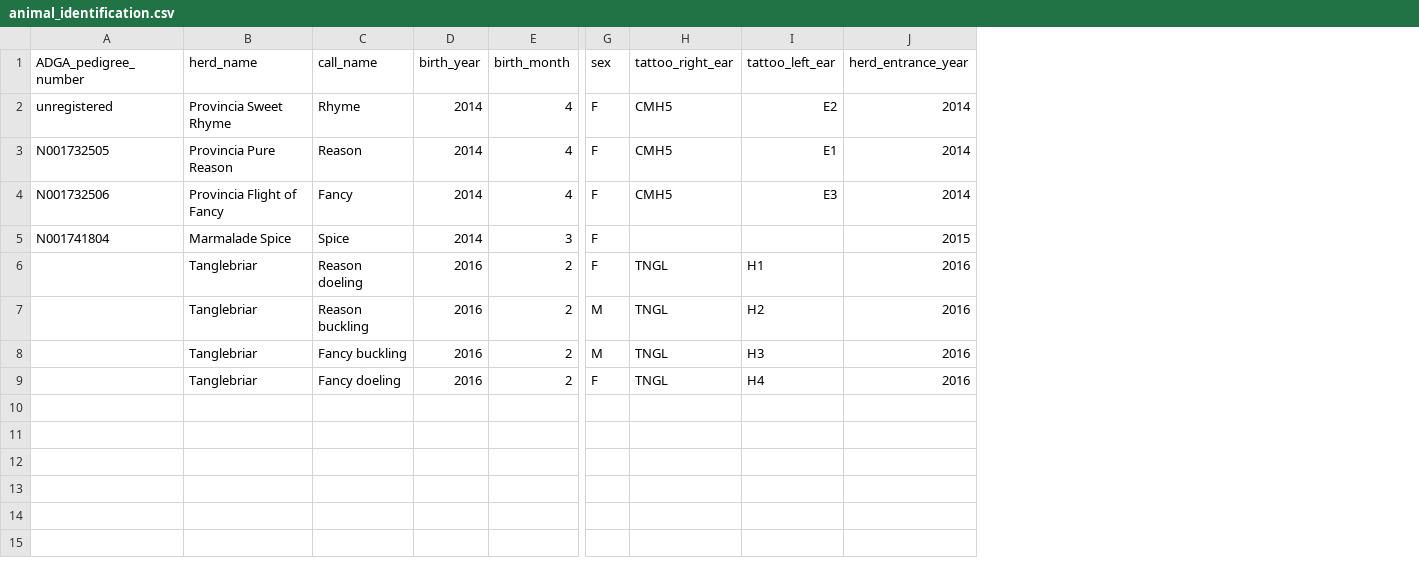
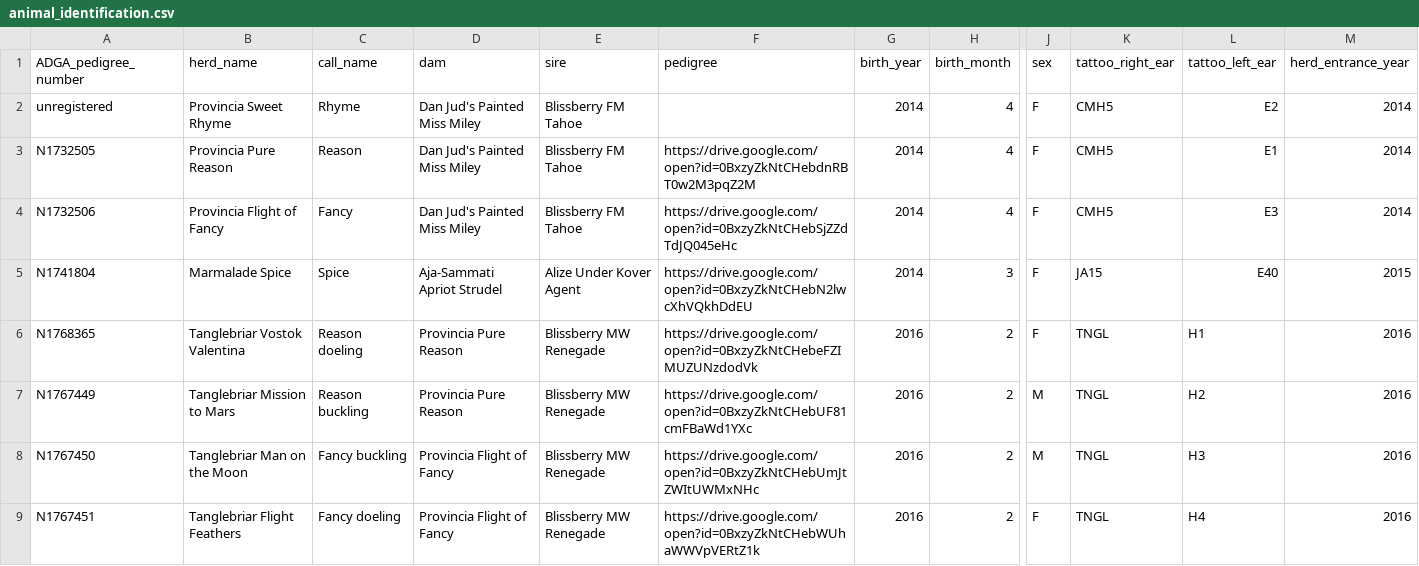
Before and after one commit to embaldridge/tanglewood-nubians, a CSV file: animal_identification.csv, drawn as a sheet; only a part is shown, gaps mark what is left out; addresses are those after the commit; the diff names each change by its address in the sheet, - before the commit and + after, or states it on an @@ line.

Commit message:
Updates animal identification.

```diff
--- a/animal_identification.csv
+++ b/animal_identification.csv
+column D (dam), rows 2-9: Dan Jud's Painted Miss Miley | Dan Jud's Painted Miss Miley | Dan Jud's Painted Miss Miley | Aja-Sammati Apriot Strudel | Provincia Pure Reason | Provincia Pure Reason | Provincia Flight of Fancy | Provincia Flight of Fancy
+column E (sire), rows 2-9: Blissberry FM Tahoe | Blissberry FM Tahoe | Blissberry FM Tahoe | Alize Under Kover Agent | Blissberry MW Renegade | Blissberry MW Renegade | Blissberry MW Renegade | Blissberry MW Renegade
+column F (pedigree), rows 3-9: https://drive.google.com/open?id=0BxzyZkNtCHebdnRBT0w2M3pqZ2M | https://drive.google.com/open?id=0BxzyZkNtCHebSjZZdTdJQ045eHc | https://drive.google.com/open?id=0BxzyZkNtCHebN2lwcXhVQkhDdEU | https://drive.google.com/open?id=0BxzyZkNtCHebeFZIMUZUNzdodVk | https://drive.google.com/open?id=0BxzyZkNtCHebUF81cmFBaWd1YXc | https://drive.google.com/open?id=0BxzyZkNtCHebUmJtZWItUWMxNHc | https://drive.google.com/open?id=0BxzyZkNtCHebWUhaWWVpVERtZ1k
-A3 (ADGA_pedigree_number): N001732505
+A3 (ADGA_pedigree_number): N1732505
-A4 (ADGA_pedigree_number): N001732506
+A4 (ADGA_pedigree_number): N1732506
-A5 (ADGA_pedigree_number): N001741804
+A5 (ADGA_pedigree_number): N1741804
-K5 (tattoo_right_ear): (empty)
+K5 (tattoo_right_ear): JA15
-L5 (tattoo_left_ear): (empty)
+L5 (tattoo_left_ear): E40
-A6 (ADGA_pedigree_number): (empty)
+A6 (ADGA_pedigree_number): N1768365
-B6 (herd_name): Tanglebriar
+B6 (herd_name): Tanglebriar Vostok Valentina
-A7 (ADGA_pedigree_number): (empty)
+A7 (ADGA_pedigree_number): N1767449
-B7 (herd_name): Tanglebriar
+B7 (herd_name): Tanglebriar Mission to Mars
-A8 (ADGA_pedigree_number): (empty)
+A8 (ADGA_pedigree_number): N1767450
-B8 (herd_name): Tanglebriar
+B8 (herd_name): Tanglebriar Man on the Moon
-A9 (ADGA_pedigree_number): (empty)
+A9 (ADGA_pedigree_number): N1767451
-B9 (herd_name): Tanglebriar
+B9 (herd_name): Tanglebriar Flight Feathers
```
